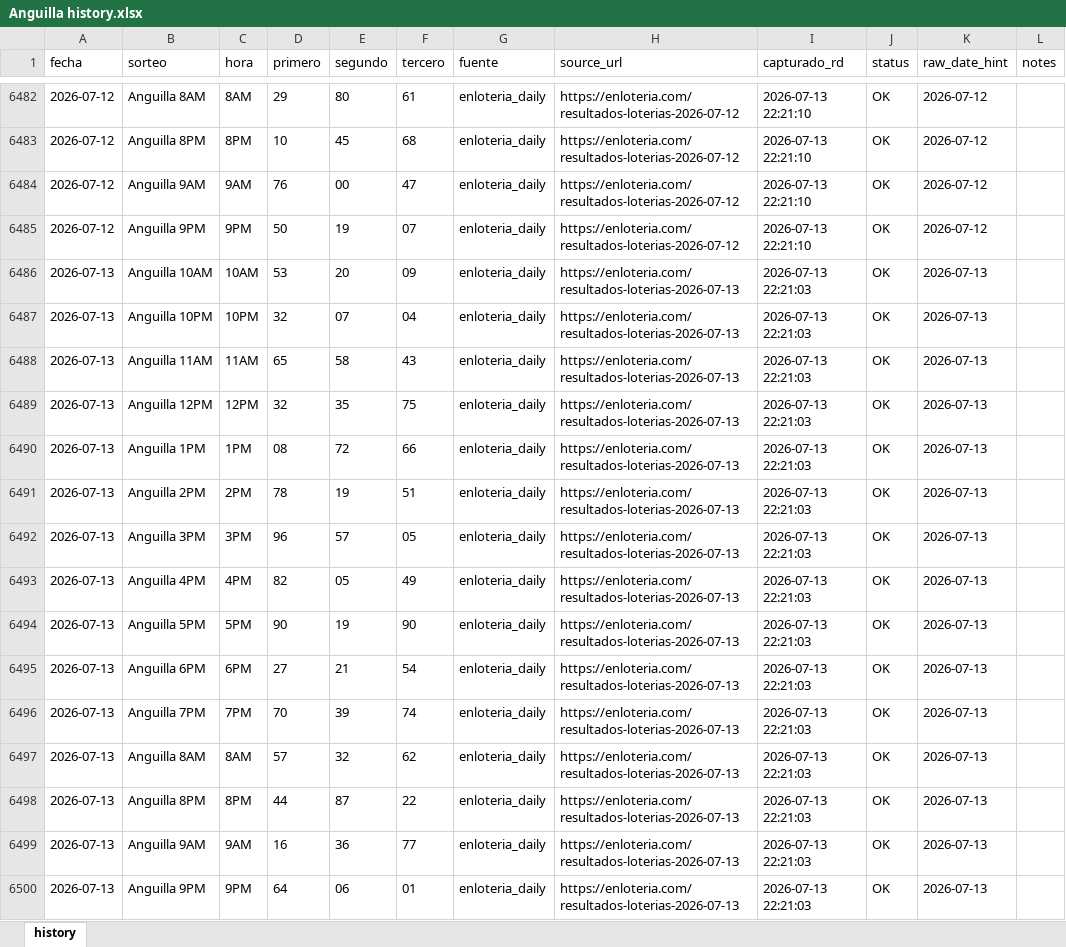
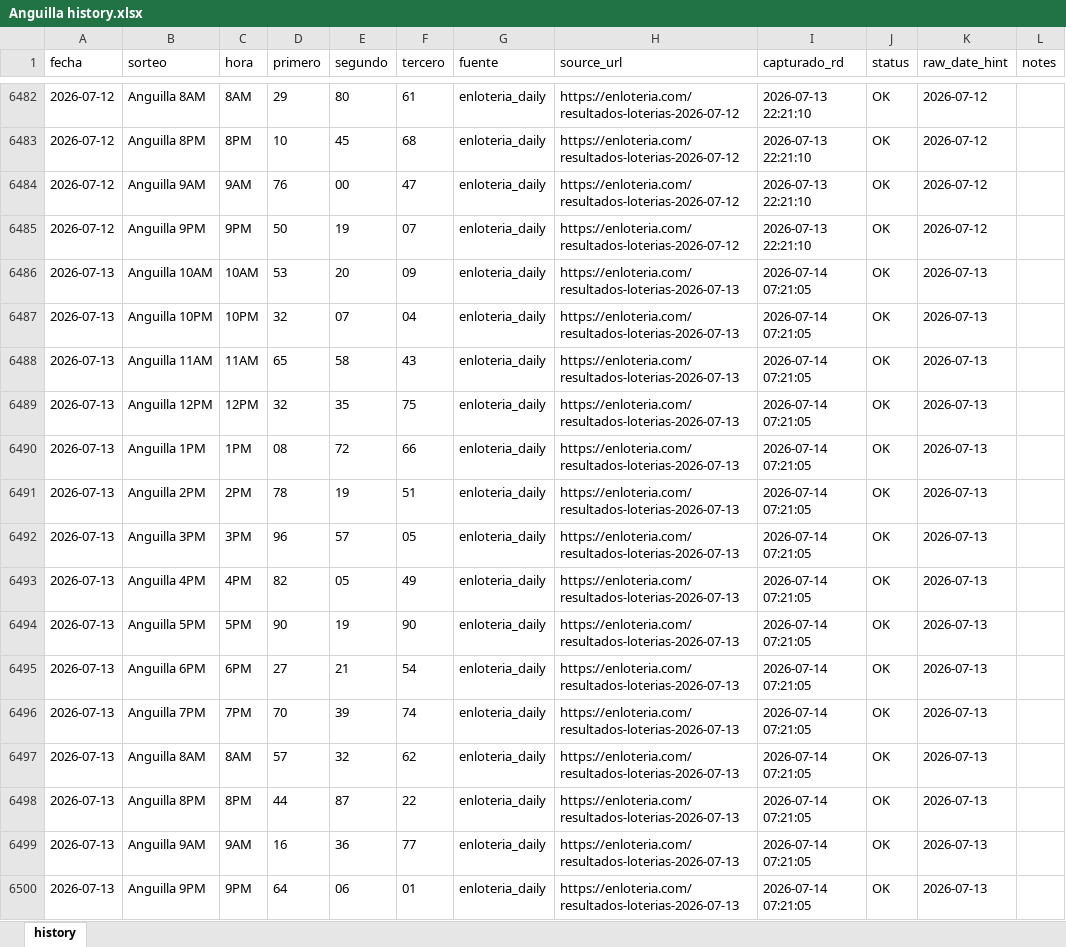
Before and after one commit to carbosota1/ANGUILA-HR, an Excel workbook: data/Anguilla history.xlsx, sheet history, drawn as a sheet; only a part is shown, gaps mark what is left out; values as stored, in another font and other column widths than the file's, no borders; the diff names each change by its address in the sheet, - before the commit and + after, or states it on an @@ line.

```diff
--- a/data/Anguilla history.xlsx (sheet history)
+++ b/data/Anguilla history.xlsx (sheet history)
-I6486:I6500 (capturado_rd): 2026-07-13 22:21:03
+I6486:I6500 (capturado_rd): 2026-07-14 07:21:05
```
Also changed, not shown: 5 other files.
